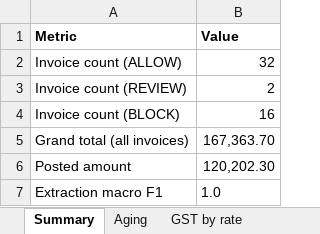
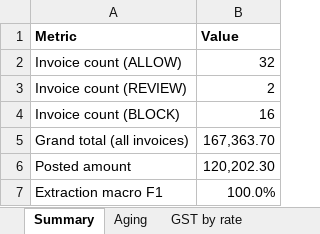
Before and after one commit to nishanttyagi28/aravali-ap-desk, an Excel workbook: bi/data/mis.xlsx, sheet Summary, drawn as a sheet; values as stored, in another font and other column widths than the file's, no borders; the diff names each change by its address in the sheet, - before the commit and + after, or states it on an @@ line.

```diff
--- a/bi/data/mis.xlsx (sheet Summary)
+++ b/bi/data/mis.xlsx (sheet Summary)
-B7 (Value): 1.0
+B7 (Value): 100.0%
```
Also changed, not shown: 7 other files.
